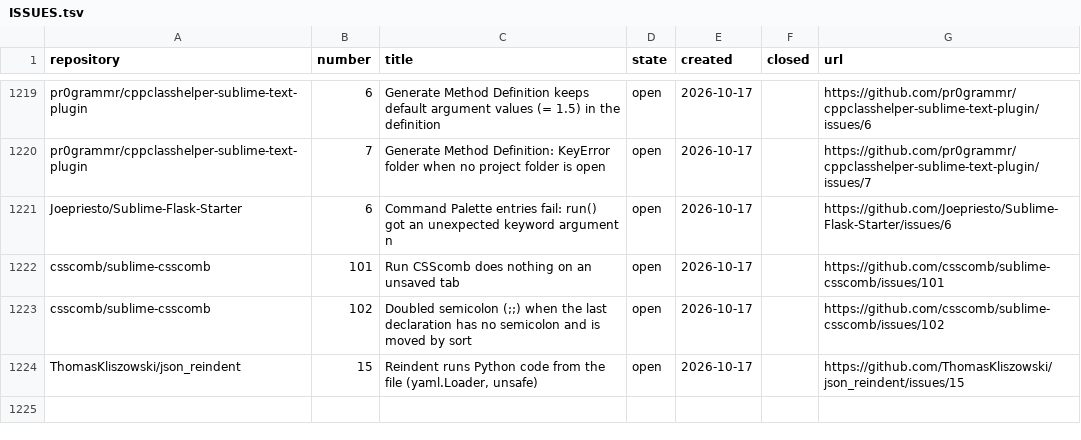
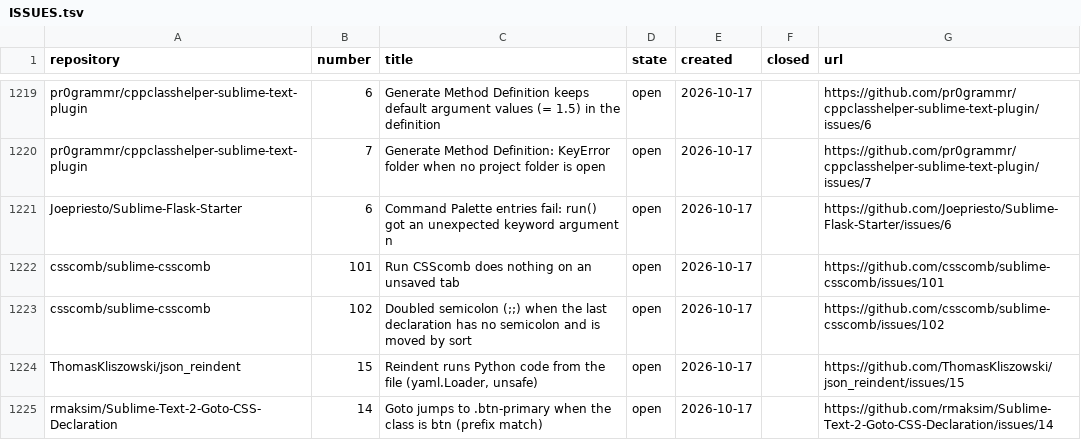
Before and after one commit to dpc00/sublime-package-audit, a TSV file: ISSUES.tsv, drawn as a sheet; only a part is shown, gaps mark what is left out.

```diff
--- a/ISSUES.tsv
+++ b/ISSUES.tsv
@@ -1224 +1224,2 @@ csscomb/sublime-csscomb	102	Doubled semicolon (;;) when the last declaration has
 ThomasKliszowski/json_reindent	15	Reindent runs Python code from the file (yaml.Loader, unsafe)	open	2026-10-17		https://github.com/ThomasKliszowski/json_reindent/issues/15
+rmaksim/Sublime-Text-2-Goto-CSS-Declaration	14	Goto jumps to .btn-primary when the class is btn (prefix match)	open	2026-10-17		https://github.com/rmaksim/Sublime-Text-2-Goto-CSS-Declaration/issues/14
```
Also changed, not shown: RESULTS.tsv, 1 other file.
